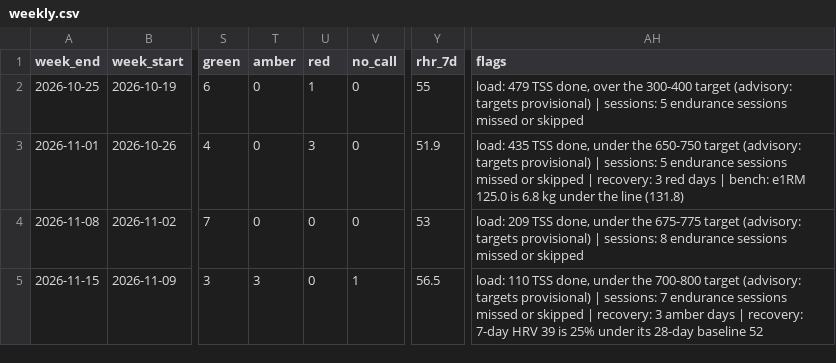
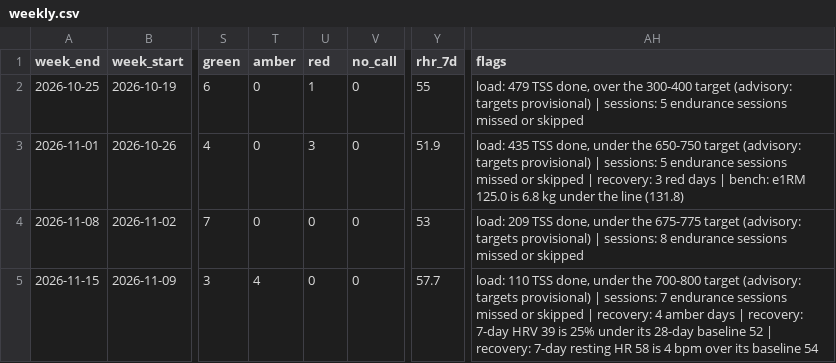
Before and after one commit to oisinm25/grinder-data, a CSV file: weekly.csv, drawn as a sheet; only a part is shown, gaps mark what is left out; the diff names each change by its address in the sheet, - before the commit and + after, or states it on an @@ line.

```diff
--- a/weekly.csv
+++ b/weekly.csv
-T5 (amber): 3
+T5 (amber): 4
-V5 (no_call): 1
+V5 (no_call): 0
-Y5 (rhr_7d): 56.5
+Y5 (rhr_7d): 57.7
-AH5 (flags): …| recovery: 3 amber days | recovery: 7-day HRV 39 is 25% under its 28-day baseline 52
+AH5 (flags): …| recovery: 4 amber days | recovery: 7-day HRV 39 is 25% under its 28-day baseline 52 | recovery: 7-day resting HR 58 is 4 bpm over its baseline 54
```
Also changed, not shown: wellness.csv, 11 other files.
